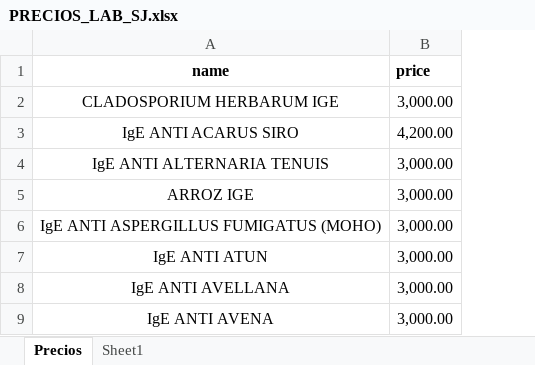
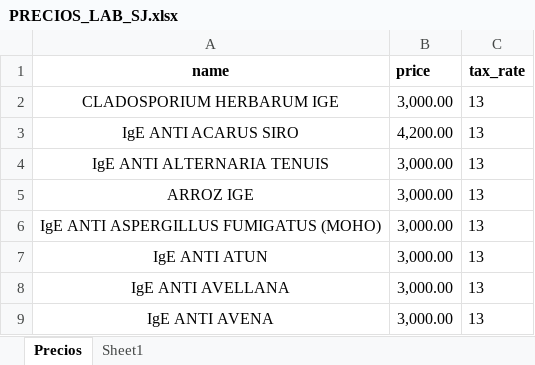
Before and after one commit to Josue3108/ConsultaPrecios, an Excel workbook: PRECIOS_LAB_SJ.xlsx, sheet Precios, drawn as a sheet; only a part is shown; values as stored, in another font and other column widths than the file's, no borders; the diff names each change by its address in the sheet, - before the commit and + after, or states it on an @@ line.

```diff
--- a/PRECIOS_LAB_SJ.xlsx (sheet Precios)
+++ b/PRECIOS_LAB_SJ.xlsx (sheet Precios)
+column C (tax_rate), rows 2-9: all 13
```
Also changed, not shown: 3 other files.
